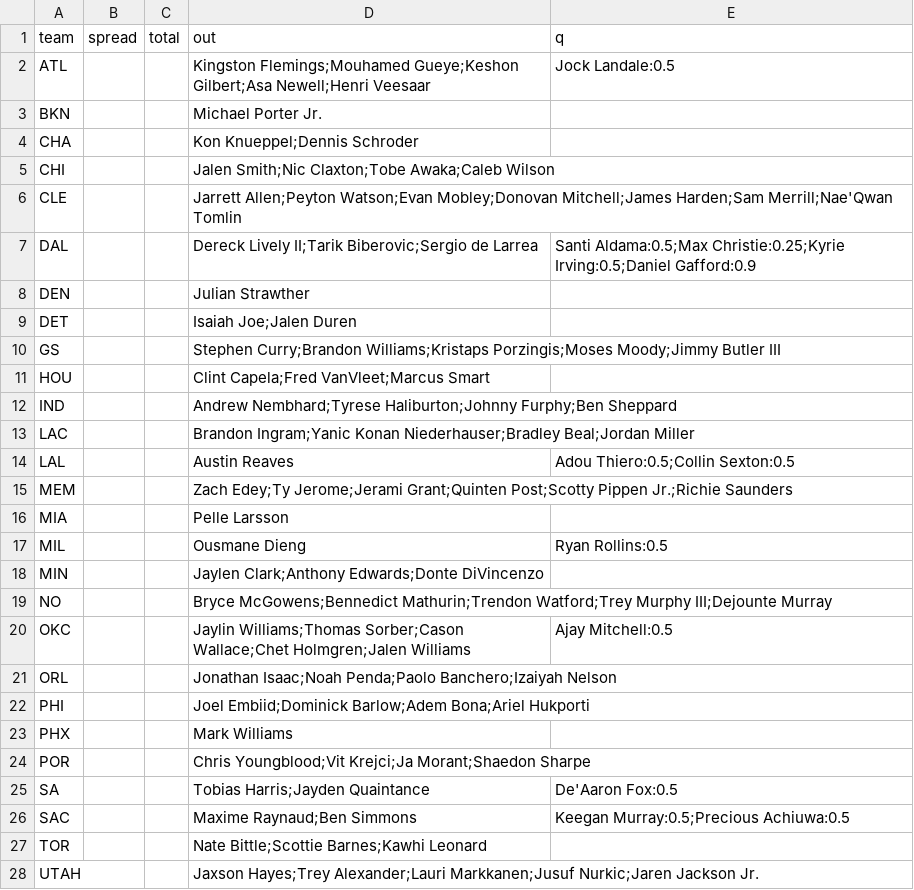
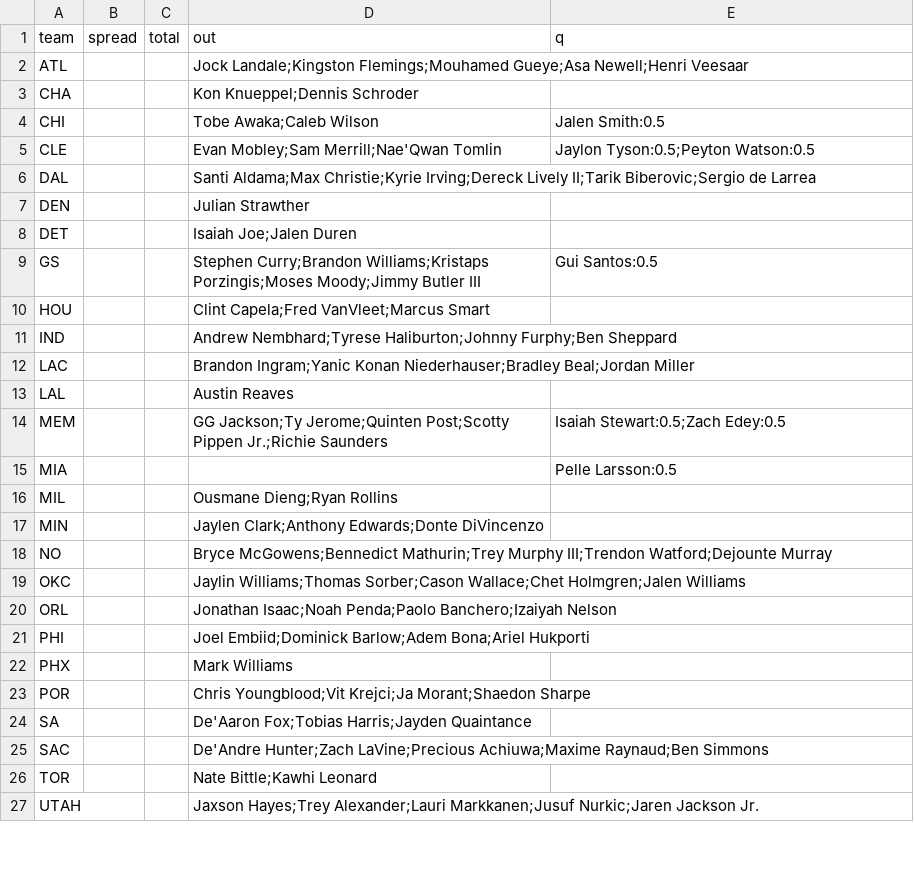
Before and after one commit to jmattingly30/betdesk, a CSV file: models/injuries/nba_games.csv, drawn as a sheet; only a part is shown; the diff covers the shown part only.

```diff
--- a/models/injuries/nba_games.csv
+++ b/models/injuries/nba_games.csv
@@ -1,11 +1,10 @@
 team,spread,total,out,q
-ATL,,,Kingston Flemings;Mouhamed Gueye;Keshon Gilbert;Asa Newell;Henri Veesaar,Jock Landale:0.5
-BKN,,,Michael Porter Jr.,
+ATL,,,Jock Landale;Kingston Flemings;Mouhamed Gueye;Asa Newell;Henri Veesaar,
 CHA,,,Kon Knueppel;Dennis Schroder,
-CHI,,,Jalen Smith;Nic Claxton;Tobe Awaka;Caleb Wilson,
-CLE,,,Jarrett Allen;Peyton Watson;Evan Mobley;Donovan Mitchell;James Harden;Sam Merrill;Nae'Qwan Tomlin,
-DAL,,,Dereck Lively II;Tarik Biberovic;Sergio de Larrea,Santi Aldama:0.5;Max Christie:0.25;Kyrie Irving:0.5;Daniel Gafford:0.9
+CHI,,,Tobe Awaka;Caleb Wilson,Jalen Smith:0.5
+CLE,,,Evan Mobley;Sam Merrill;Nae'Qwan Tomlin,Jaylon Tyson:0.5;Peyton Watson:0.5
+DAL,,,Santi Aldama;Max Christie;Kyrie Irving;Dereck Lively II;Tarik Biberovic;Sergio de Larrea,
 DEN,,,Julian Strawther,
 DET,,,Isaiah Joe;Jalen Duren,
-GS,,,Stephen Curry;Brandon Williams;Kristaps Porzingis;Moses Moody;Jimmy Butler III,
+GS,,,Stephen Curry;Brandon Williams;Kristaps Porzingis;Moses Moody;Jimmy Butler III,Gui Santos:0.5
 HOU,,,Clint Capela;Fred VanVleet;Marcus Smart,
@@ -13,9 +12,9 @@ IND,,,Andrew Nembhard;Tyrese Haliburton;Johnny Furphy;Ben Sheppard,
 LAC,,,Brandon Ingram;Yanic Konan Niederhauser;Bradley Beal;Jordan Miller,
-LAL,,,Austin Reaves,Adou Thiero:0.5;Collin Sexton:0.5
-MEM,,,Zach Edey;Ty Jerome;Jerami Grant;Quinten Post;Scotty Pippen Jr.;Richie Saunders,
-MIA,,,Pelle Larsson,
-MIL,,,Ousmane Dieng,Ryan Rollins:0.5
+LAL,,,Austin Reaves,
+MEM,,,GG Jackson;Ty Jerome;Quinten Post;Scotty Pippen Jr.;Richie Saunders,Isaiah Stewart:0.5;Zach Edey:0.5
+MIA,,,,Pelle Larsson:0.5
+MIL,,,Ousmane Dieng;Ryan Rollins,
 MIN,,,Jaylen Clark;Anthony Edwards;Donte DiVincenzo,
-NO,,,Bryce McGowens;Bennedict Mathurin;Trendon Watford;Trey Murphy III;Dejounte Murray,
-OKC,,,Jaylin Williams;Thomas Sorber;Cason Wallace;Chet Holmgren;Jalen Williams,Ajay Mitchell:0.5
+NO,,,Bryce McGowens;Bennedict Mathurin;Trey Murphy III;Trendon Watford;Dejounte Murray,
+OKC,,,Jaylin Williams;Thomas Sorber;Cason Wallace;Chet Holmgren;Jalen Williams,
 ORL,,,Jonathan Isaac;Noah Penda;Paolo Banchero;Izaiyah Nelson,
@@ -24,5 +23,5 @@ PHX,,,Mark Williams,
 POR,,,Chris Youngblood;Vit Krejci;Ja Morant;Shaedon Sharpe,
-SA,,,Tobias Harris;Jayden Quaintance,De'Aaron Fox:0.5
-SAC,,,Maxime Raynaud;Ben Simmons,Keegan Murray:0.5;Precious Achiuwa:0.5
-TOR,,,Nate Bittle;Scottie Barnes;Kawhi Leonard,
+SA,,,De'Aaron Fox;Tobias Harris;Jayden Quaintance,
+SAC,,,De'Andre Hunter;Zach LaVine;Precious Achiuwa;Maxime Raynaud;Ben Simmons,
+TOR,,,Nate Bittle;Kawhi Leonard,
 UTAH,,,Jaxson Hayes;Trey Alexander;Lauri Markkanen;Jusuf Nurkic;Jaren Jackson Jr.,
```
Also changed, not shown: 2 edited cells elsewhere in this file, models/injuries/nfl_overrides.csv, 18 other files.
